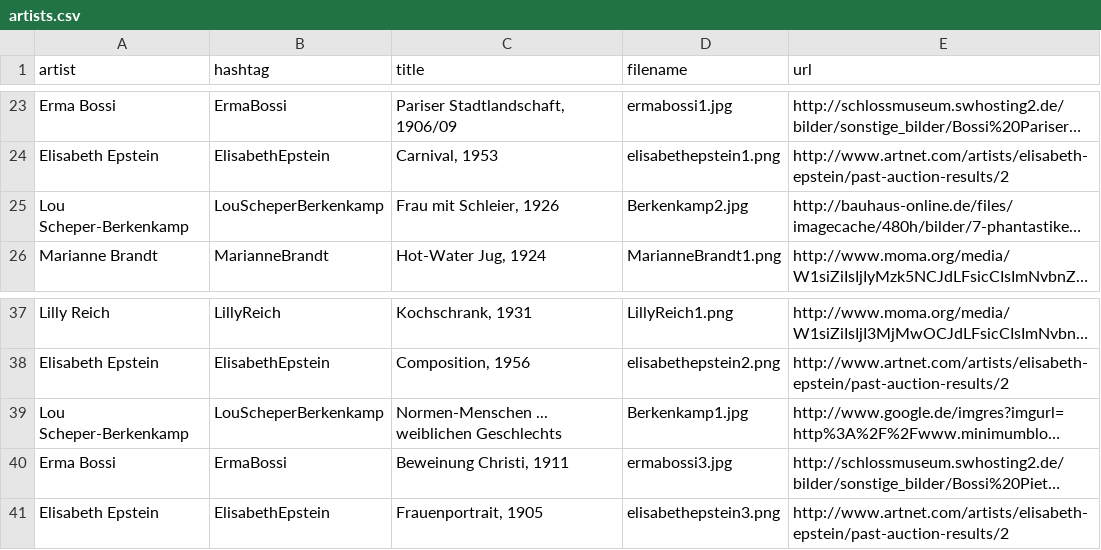
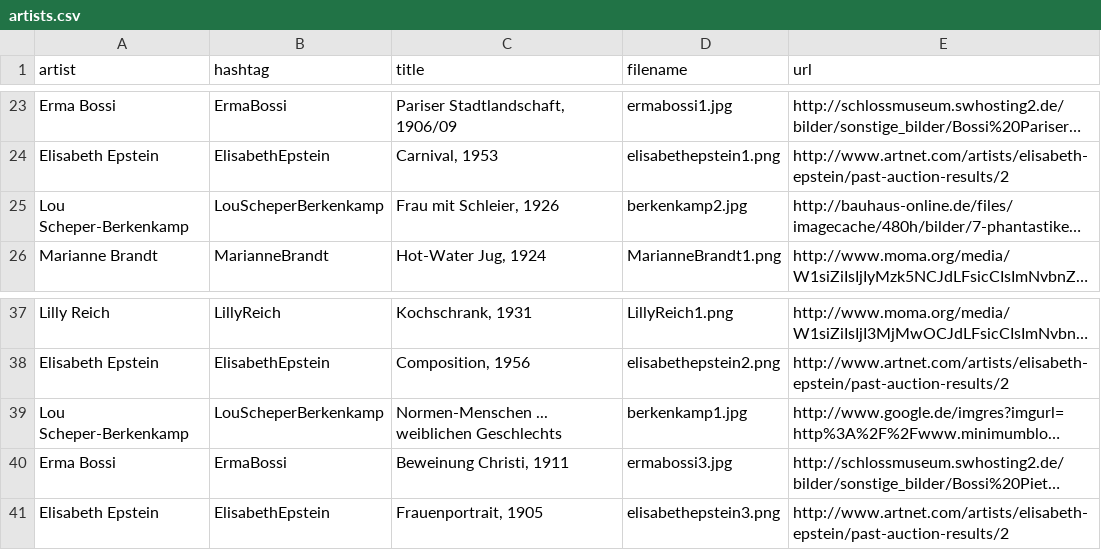
Before and after one commit to melmo/women-of-bauhaus, a CSV file: women_of_bauhaus/data/artists.csv, drawn as a sheet; only a part is shown, gaps mark what is left out; long unchanged cells end in …; the diff names each change by its address in the sheet, - before the commit and + after, or states it on an @@ line.

```diff
--- a/women_of_bauhaus/data/artists.csv
+++ b/women_of_bauhaus/data/artists.csv
-D25 (filename): Berkenkamp2.jpg
+D25 (filename): berkenkamp2.jpg
-D39 (filename): Berkenkamp1.jpg
+D39 (filename): berkenkamp1.jpg
```
Also changed, not shown: 4 other files.
